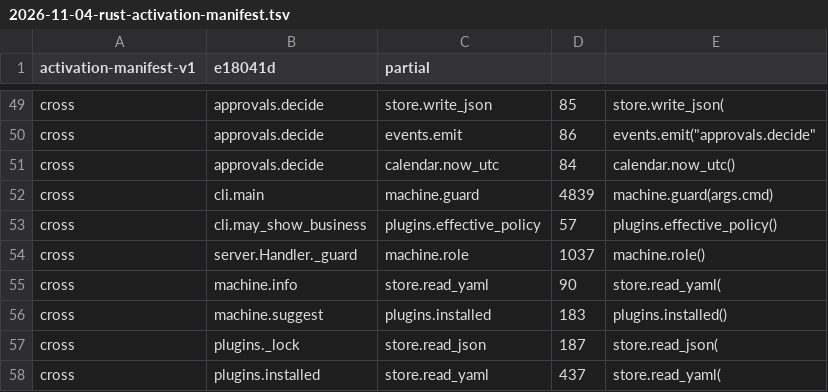
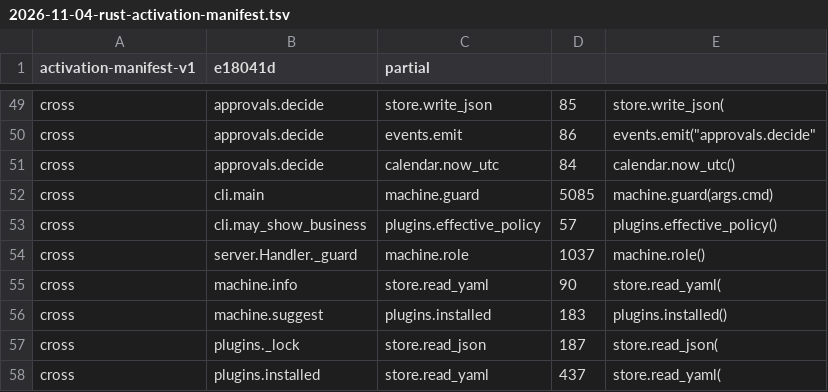
Before and after one commit to fyodoriv/careerbrew, a TSV file: docs/plans/2026-11-04-rust-activation-manifest.tsv, drawn as a sheet; only a part is shown, gaps mark what is left out; the diff covers the shown part only.

```diff
--- a/docs/plans/2026-11-04-rust-activation-manifest.tsv
+++ b/docs/plans/2026-11-04-rust-activation-manifest.tsv
@@ -51,3 +51,3 @@ cross	approvals.decide	events.emit	86	events.emit("approvals.decide"
 cross	approvals.decide	calendar.now_utc	84	calendar.now_utc()
-cross	cli.main	machine.guard	4839	machine.guard(args.cmd)
+cross	cli.main	machine.guard	5085	machine.guard(args.cmd)
 cross	cli.may_show_business	plugins.effective_policy	57	plugins.effective_policy()
```
Also changed, not shown: 16 edited cells elsewhere in this file, docs/plans/2026-11-01-rust-code-inventory.csv, 43 other files.
